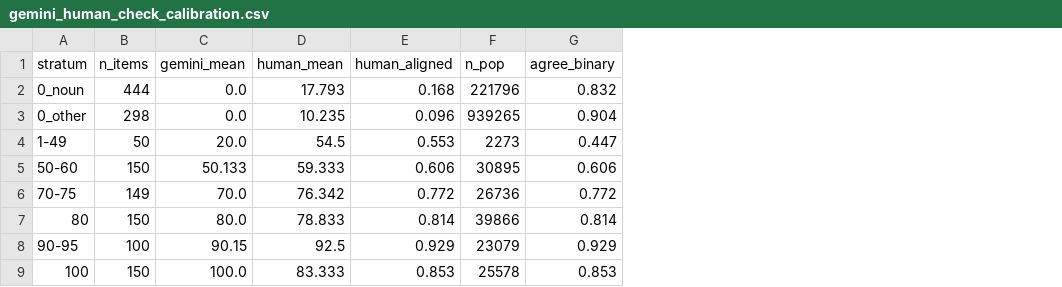
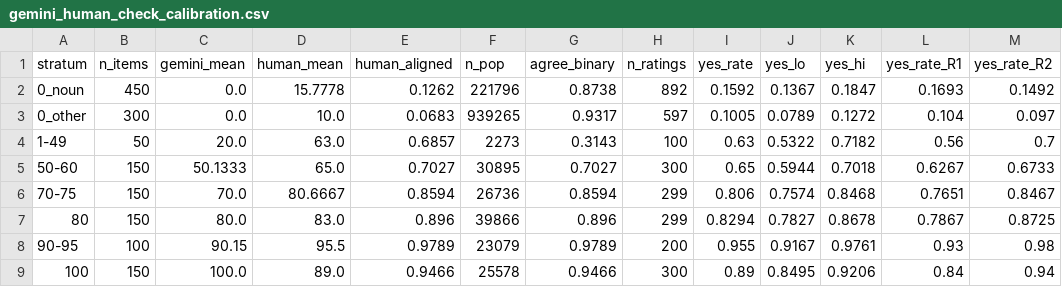
Before and after one commit to mcfrank/vlm-headcam, a CSV file: results/gemini_human_check_calibration.csv, drawn as a sheet; the diff names each change by its address in the sheet, - before the commit and + after, or states it on an @@ line.

```diff
--- a/results/gemini_human_check_calibration.csv
+++ b/results/gemini_human_check_calibration.csv
+column H (n_ratings), rows 2-9: 892 | 597 | 100 | 300 | 299 | 299 | 200 | 300
+column I (yes_rate), rows 2-9: 0.1592 | 0.1005 | 0.63 | 0.65 | 0.806 | 0.8294 | 0.955 | 0.89
+column J (yes_lo), rows 2-9: 0.1367 | 0.0789 | 0.5322 | 0.5944 | 0.7574 | 0.7827 | 0.9167 | 0.8495
+column K (yes_hi), rows 2-9: 0.1847 | 0.1272 | 0.7182 | 0.7018 | 0.8468 | 0.8678 | 0.9761 | 0.9206
+column L (yes_rate_R1), rows 2-9: 0.1693 | 0.104 | 0.56 | 0.6267 | 0.7651 | 0.7867 | 0.93 | 0.84
+column M (yes_rate_R2), rows 2-9: 0.1492 | 0.097 | 0.7 | 0.6733 | 0.8467 | 0.8725 | 0.98 | 0.94
-B2 (n_items): 444
+B2 (n_items): 450
-D2 (human_mean): 17.793
+D2 (human_mean): 15.7778
-E2 (human_aligned): 0.168
+E2 (human_aligned): 0.1262
-G2 (agree_binary): 0.832
+G2 (agree_binary): 0.8738
-B3 (n_items): 298
+B3 (n_items): 300
-D3 (human_mean): 10.235
+D3 (human_mean): 10.0
-E3 (human_aligned): 0.096
+E3 (human_aligned): 0.0683
-G3 (agree_binary): 0.904
+G3 (agree_binary): 0.9317
-D4 (human_mean): 54.5
+D4 (human_mean): 63.0
-E4 (human_aligned): 0.553
+E4 (human_aligned): 0.6857
-G4 (agree_binary): 0.447
+G4 (agree_binary): 0.3143
-C5 (gemini_mean): 50.133
+C5 (gemini_mean): 50.1333
-D5 (human_mean): 59.333
+D5 (human_mean): 65.0
-E5 (human_aligned): 0.606
+E5 (human_aligned): 0.7027
-G5 (agree_binary): 0.606
+G5 (agree_binary): 0.7027
-B6 (n_items): 149
+B6 (n_items): 150
-D6 (human_mean): 76.342
+D6 (human_mean): 80.6667
-E6 (human_aligned): 0.772
+E6 (human_aligned): 0.8594
-G6 (agree_binary): 0.772
+G6 (agree_binary): 0.8594
-D7 (human_mean): 78.833
+D7 (human_mean): 83.0
-E7 (human_aligned): 0.814
+E7 (human_aligned): 0.896
-G7 (agree_binary): 0.814
+G7 (agree_binary): 0.896
-D8 (human_mean): 92.5
+D8 (human_mean): 95.5
-E8 (human_aligned): 0.929
+E8 (human_aligned): 0.9789
-G8 (agree_binary): 0.929
+G8 (agree_binary): 0.9789
-D9 (human_mean): 83.333
+D9 (human_mean): 89.0
-E9 (human_aligned): 0.853
+E9 (human_aligned): 0.9466
-G9 (agree_binary): 0.853
+G9 (agree_binary): 0.9466
```
Also changed, not shown: results/gemini_human_check.csv, results/gemini_human_check_threshold.csv, 9 other files.
